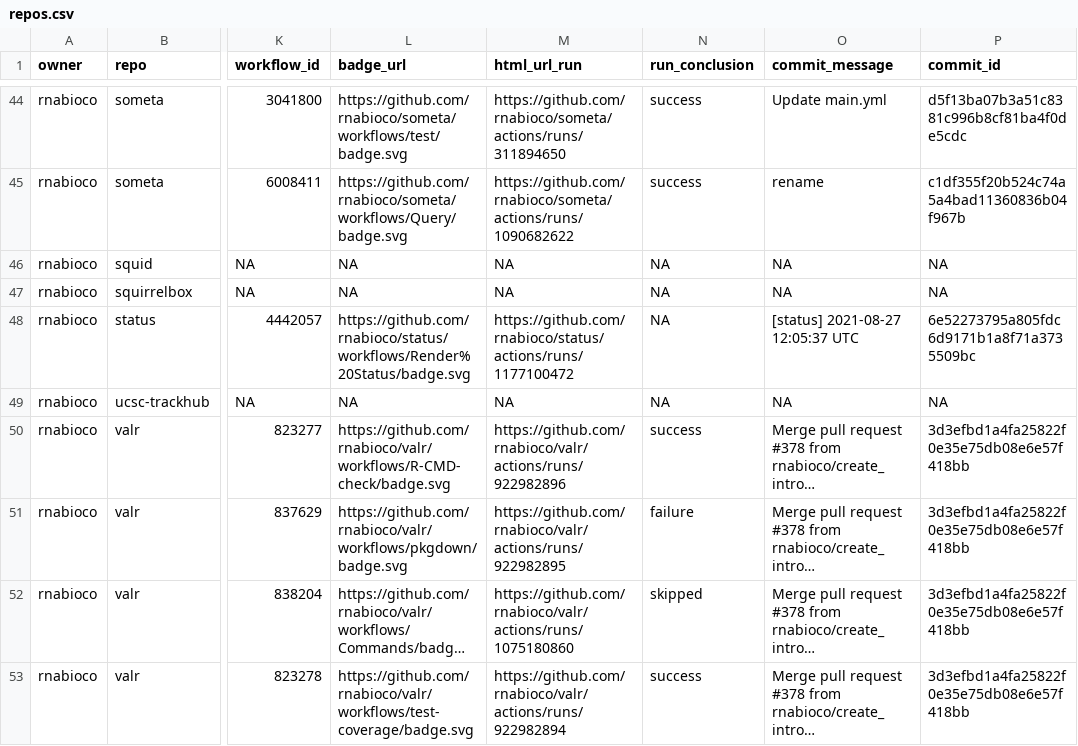
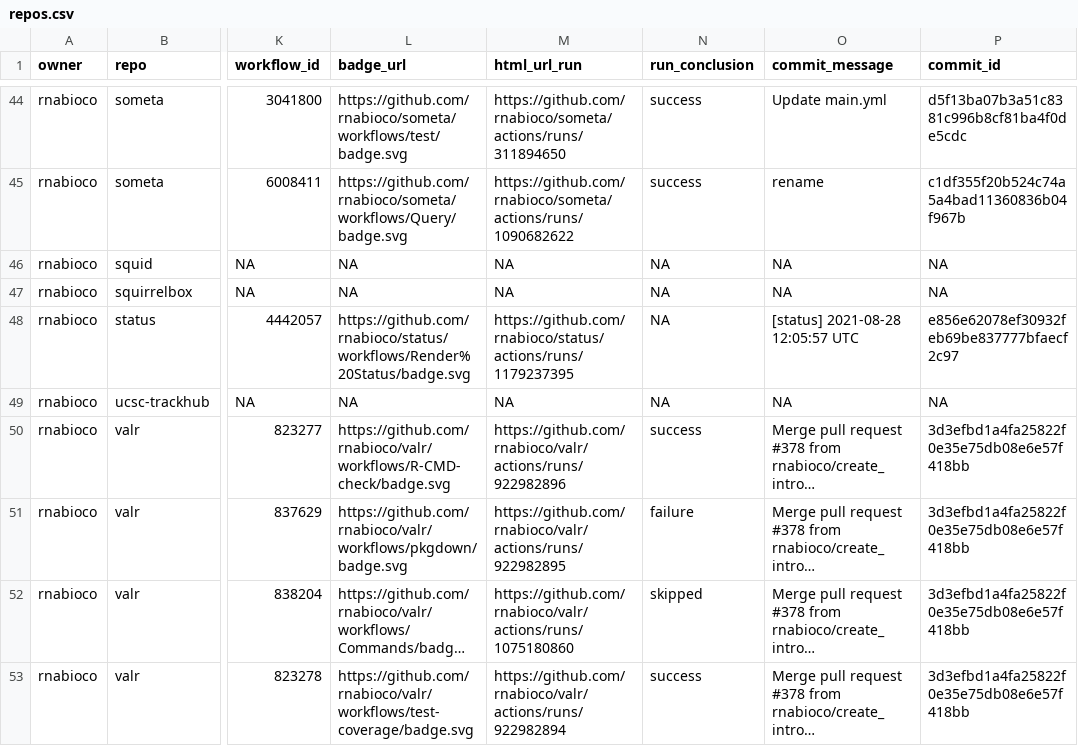
Before and after one commit to rnabioco/status, a CSV file: repos.csv, drawn as a sheet; only a part is shown, gaps mark what is left out; long unchanged cells end in …; the diff names each change by its address in the sheet, - before the commit and + after, or states it on an @@ line.

```diff
--- a/repos.csv
+++ b/repos.csv
-M48 (html_url_run): https://github.com/rnabioco/status/actions/runs/1177100472
+M48 (html_url_run): https://github.com/rnabioco/status/actions/runs/1179237395
-O48 (commit_message): [status] 2021-08-27 12:05:37 UTC
+O48 (commit_message): [status] 2021-08-28 12:05:57 UTC
-P48 (commit_id): 6e52273795a805fdc6d9171b1a8f71a3735509bc
+P48 (commit_id): e856e62078ef30932feb69be837777bfaecf2c97
```
Also changed, not shown: 1 other file.
